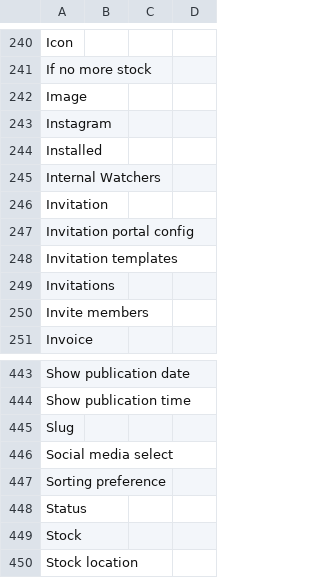
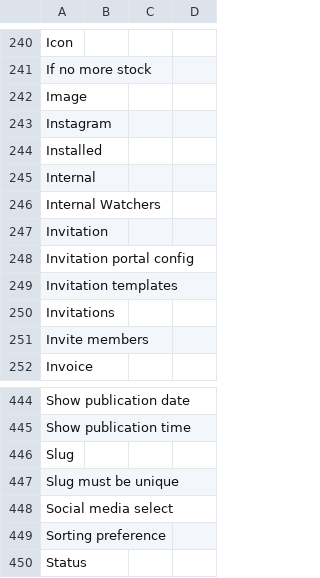
Before and after one commit to axelor/axelor-portal, a CSV file: src/main/resources/i18n/messages.csv, drawn as a sheet; only a part is shown, gaps mark what is left out; the shorter side is filled out with more unchanged rows; the diff names each change by its address in the sheet, - before the commit and + after, or states it on an @@ line.

Commit message:
RM-96262 Add an internal boolean

```diff
--- a/src/main/resources/i18n/messages.csv
+++ b/src/main/resources/i18n/messages.csv
+row 245: Internal
+row 447: Slug must be unique
```
Also changed, not shown: src/main/resources/i18n/messages_en.csv, src/main/resources/i18n/messages_fr.csv, 2 other files.
